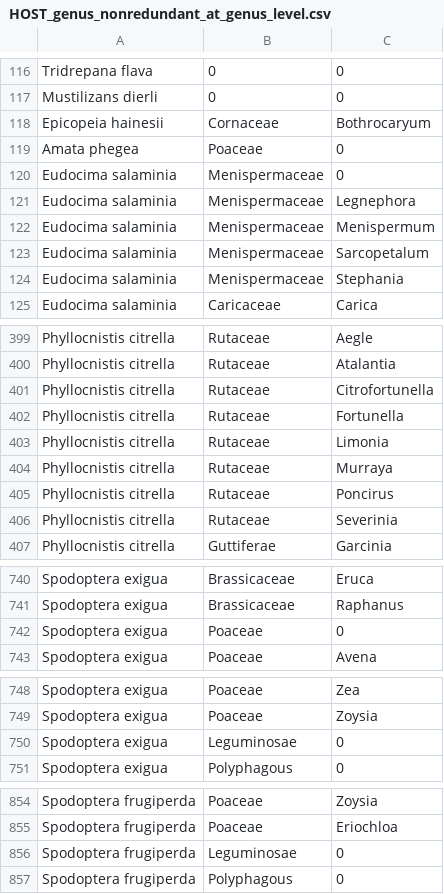
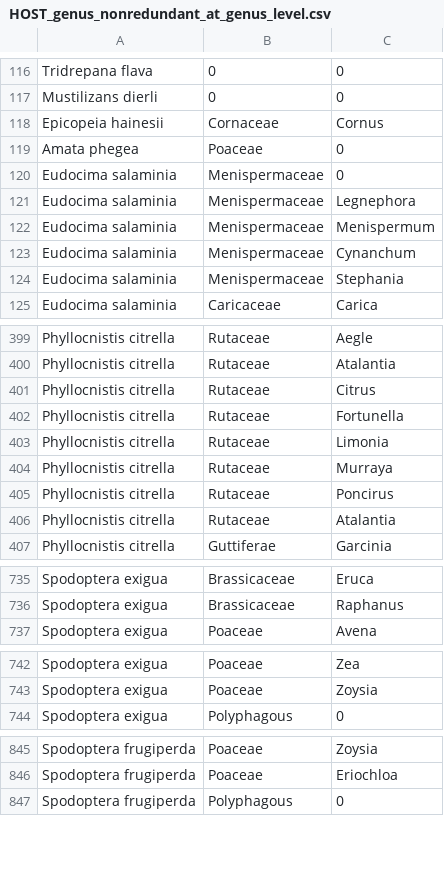
Before and after one commit to lmcai/day_and_night_moths, a CSV file: 1_Host_range_PD/HOST_genus_nonredundant_at_genus_level.csv, drawn as a sheet; only a part is shown, gaps mark what is left out; the diff covers the shown part only.

```diff
--- a/1_Host_range_PD/HOST_genus_nonredundant_at_genus_level.csv
+++ b/1_Host_range_PD/HOST_genus_nonredundant_at_genus_level.csv
@@ -117,3 +117,3 @@ Tridrepana flava,0,0
 Mustilizans dierli,0,0
-Epicopeia hainesii,Cornaceae,Bothrocaryum
+Epicopeia hainesii,Cornaceae,Cornus
 Amata phegea,Poaceae,0
@@ -122,3 +122,3 @@ Eudocima salaminia,Menispermaceae,Legnephora
 Eudocima salaminia,Menispermaceae,Menispermum
-Eudocima salaminia,Menispermaceae,Sarcopetalum
+Eudocima salaminia,Menispermaceae,Cynanchum
 Eudocima salaminia,Menispermaceae,Stephania
@@ -400,3 +400,3 @@ Phyllocnistis citrella,Rutaceae,Aegle
 Phyllocnistis citrella,Rutaceae,Atalantia
-Phyllocnistis citrella,Rutaceae,Citrofortunella
+Phyllocnistis citrella,Rutaceae,Citrus
 Phyllocnistis citrella,Rutaceae,Fortunella
@@ -405,3 +405,3 @@ Phyllocnistis citrella,Rutaceae,Murraya
 Phyllocnistis citrella,Rutaceae,Poncirus
-Phyllocnistis citrella,Rutaceae,Severinia
+Phyllocnistis citrella,Rutaceae,Atalantia
 Phyllocnistis citrella,Guttiferae,Garcinia
@@ -741,3 +736,2 @@ Spodoptera exigua,Brassicaceae,Eruca
 Spodoptera exigua,Brassicaceae,Raphanus
-Spodoptera exigua,Poaceae,0
 Spodoptera exigua,Poaceae,Avena
@@ -749,3 +743,2 @@ Spodoptera exigua,Poaceae,Zea
 Spodoptera exigua,Poaceae,Zoysia
-Spodoptera exigua,Leguminosae,0
 Spodoptera exigua,Polyphagous,0
@@ -855,3 +846,2 @@ Spodoptera frugiperda,Poaceae,Zoysia
 Spodoptera frugiperda,Poaceae,Eriochloa
-Spodoptera frugiperda,Leguminosae,0
 Spodoptera frugiperda,Polyphagous,0
```
Also changed, not shown: 7 removed rows and 9 edited cells elsewhere in this file, 1_Host_range_PD/Poan_Hostrange.csv, 20 other files.
